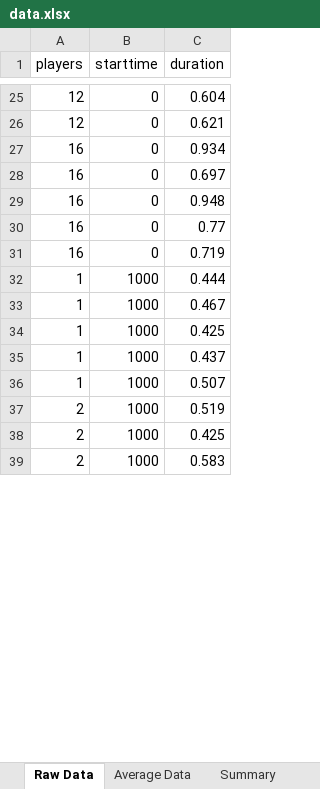
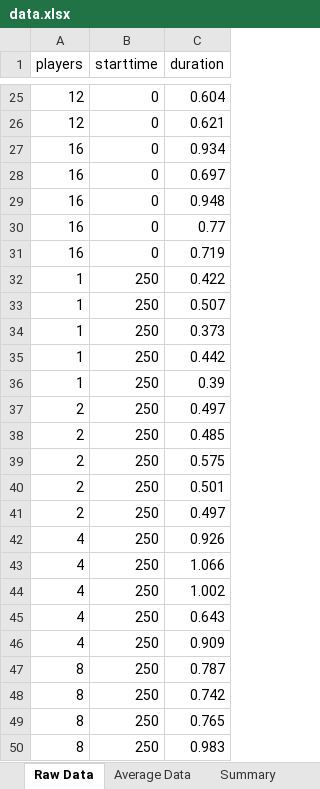
Before and after one commit to Braden1996/tron.io-report, an Excel workbook: tex/evaluation/resources/performance/data.xlsx, sheet Raw Data, drawn as a sheet; only a part is shown, gaps mark what is left out; the shorter side is filled out with more unchanged rows; values as stored, in another font and other column widths than the file's, no borders; table styles not drawn; the diff covers the shown part only; the diff names each change by its address in the sheet, - before the commit and + after, or states it on an @@ line.

Commit message:
Add more data to game performance experiment.

```diff
--- a/tex/evaluation/resources/performance/data.xlsx (sheet Raw Data)
+++ b/tex/evaluation/resources/performance/data.xlsx (sheet Raw Data)
+row 32: 1 | 250 | 0.422
+row 33: 1 | 250 | 0.507
+row 34: 1 | 250 | 0.373
+row 35: 1 | 250 | 0.442
+row 36: 1 | 250 | 0.39
+row 37: 2 | 250 | 0.497
+row 38: 2 | 250 | 0.485
+row 39: 2 | 250 | 0.575
+row 40: 2 | 250 | 0.501
+row 41: 2 | 250 | 0.497
+row 42: 4 | 250 | 0.926
+row 43: 4 | 250 | 1.066
+row 44: 4 | 250 | 1.002
+row 45: 4 | 250 | 0.643
+row 46: 4 | 250 | 0.909
+row 47: 8 | 250 | 0.787
+row 48: 8 | 250 | 0.742
+row 49: 8 | 250 | 0.765
+row 50: 8 | 250 | 0.983
```
Also changed, not shown: 71 added rows elsewhere in this sheet, sheet Average Data, sheet Summary, formulas that keep their value, charts or pictures, 3 other files.
